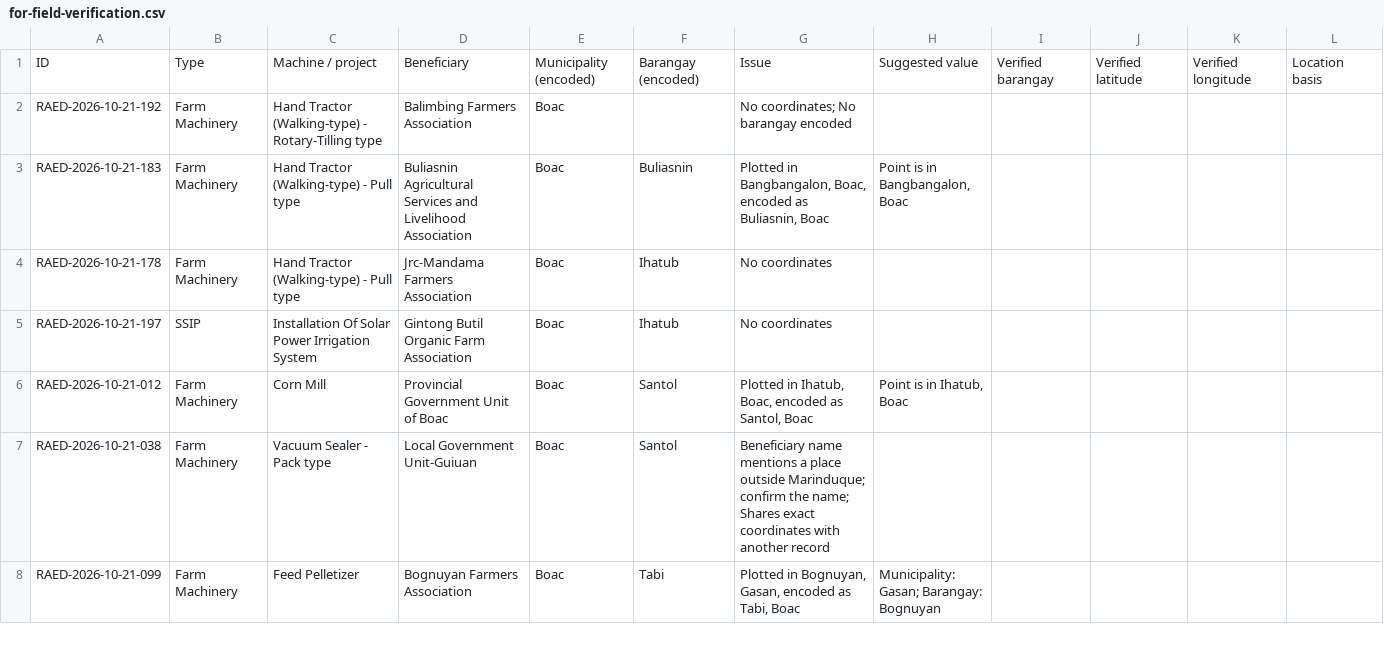
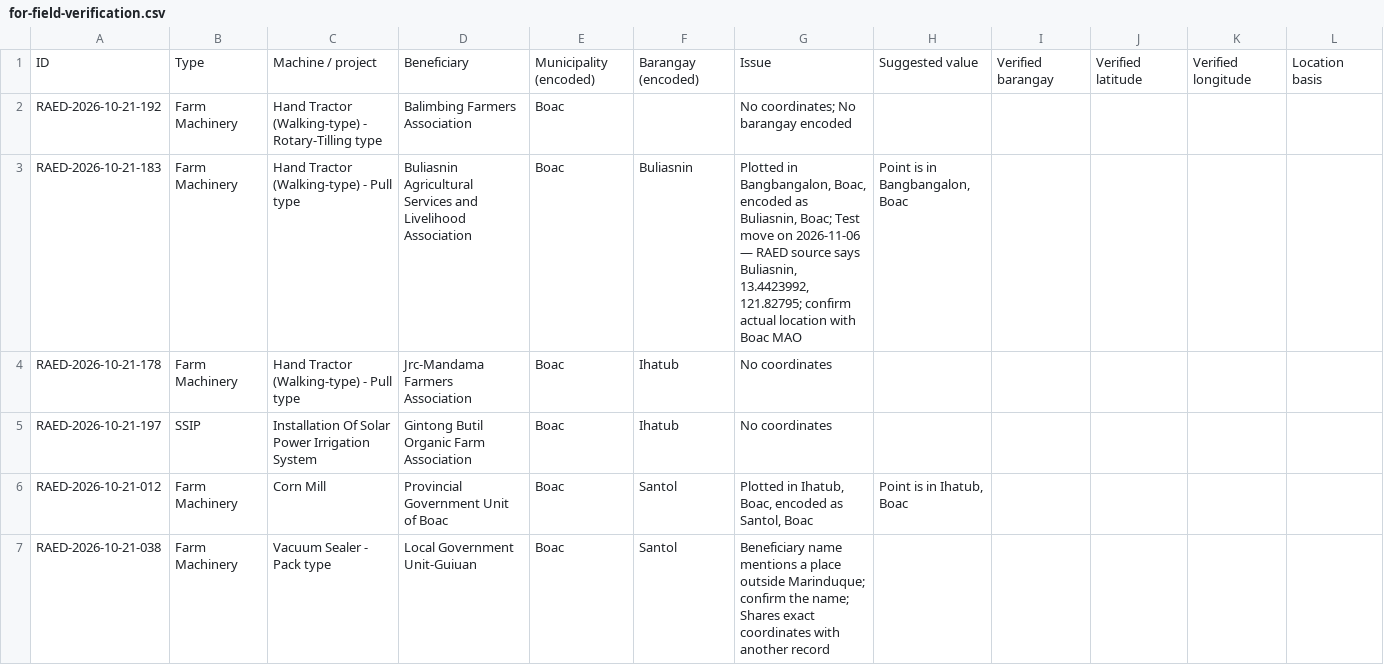
Before and after one commit to janjames22/da-marinduque-map, a CSV file: data/corrections/for-field-verification.csv, drawn as a sheet; only a part is shown; the shorter side is filled out with more unchanged rows.

```diff
--- a/data/corrections/for-field-verification.csv
+++ b/data/corrections/for-field-verification.csv
@@ -2,3 +2,3 @@
 RAED-2026-10-21-192,Farm Machinery,Hand Tractor (Walking-type) - Rotary-Tilling type,Balimbing Farmers Association,Boac,,No coordinates; No barangay encoded,,,,,
-RAED-2026-10-21-183,Farm Machinery,Hand Tractor (Walking-type) - Pull type,Buliasnin Agricultural Services and Livelihood Association,Boac,Buliasnin,"Plotted in Bangbangalon, Boac, encoded as Buliasnin, Boac","Point is in Bangbangalon, Boac",,,,
+RAED-2026-10-21-183,Farm Machinery,Hand Tractor (Walking-type) - Pull type,Buliasnin Agricultural Services and Livelihood Association,Boac,Buliasnin,"Plotted in Bangbangalon, Boac, encoded as Buliasnin, Boac; Test move on 2026-11-06 — RAED source says Buliasnin, 13.4423992, 121.82795; confirm actual location with Boac MAO","Point is in Bangbangalon, Boac",,,,
 RAED-2026-10-21-178,Farm Machinery,Hand Tractor (Walking-type) - Pull type,Jrc-Mandama Farmers Association,Boac,Ihatub,No coordinates,,,,,
```
Also changed, not shown: 2 other files.
